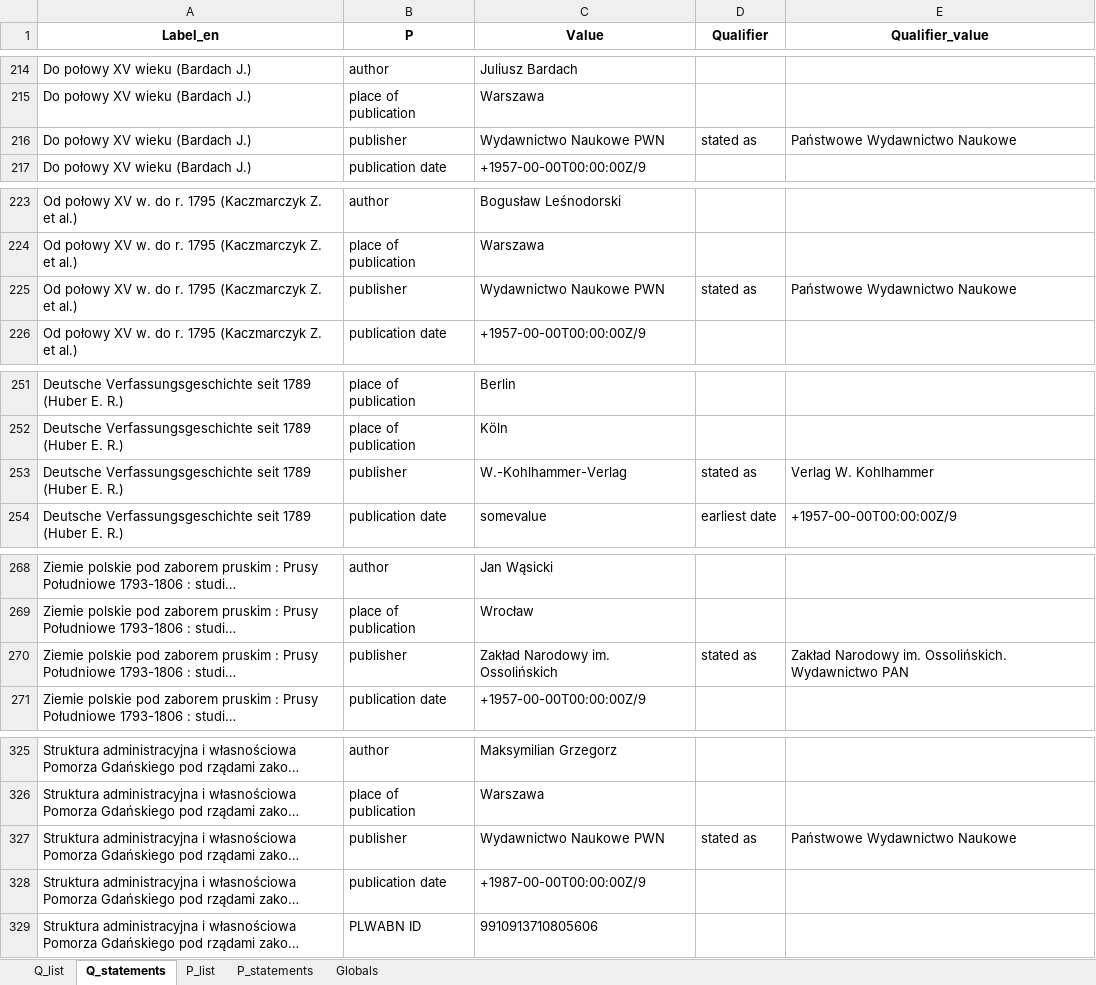
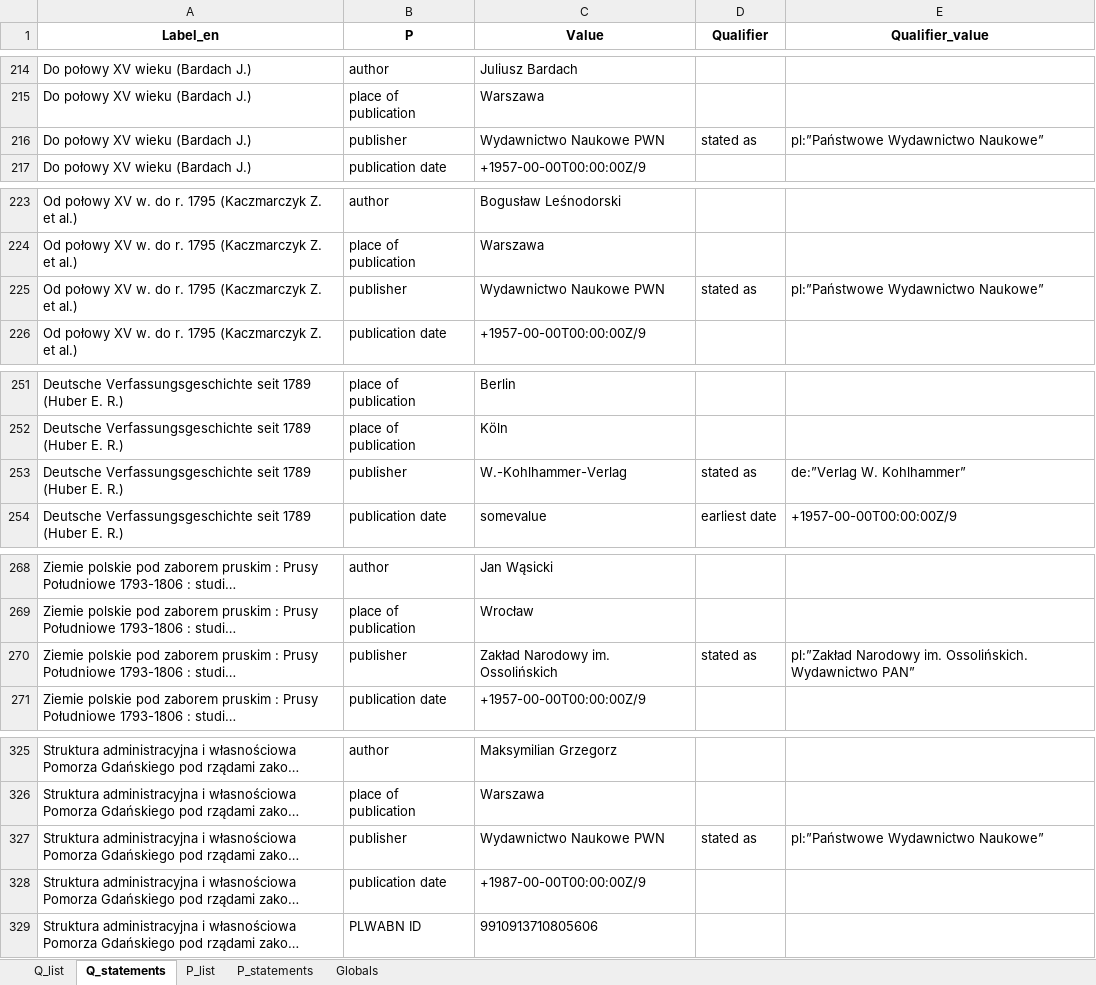
Before and after one commit to pjaskulski/wikihub_skrypty, an Excel workbook: data/04_zrodla_source.xlsx, sheet Q_statements, drawn as a sheet; only a part is shown, gaps mark what is left out; long unchanged cells end in …; values as stored, in another font and other column widths than the file's, no borders; the diff covers the shown part only; the diff names each change by its address in the sheet, - before the commit and + after, or states it on an @@ line.

```diff
--- a/data/04_zrodla_source.xlsx (sheet Q_statements)
+++ b/data/04_zrodla_source.xlsx (sheet Q_statements)
-E216 (Qualifier_value): Państwowe Wydawnictwo Naukowe
+E216 (Qualifier_value): pl:”Państwowe Wydawnictwo Naukowe”
-E225 (Qualifier_value): Państwowe Wydawnictwo Naukowe
+E225 (Qualifier_value): pl:”Państwowe Wydawnictwo Naukowe”
-E253 (Qualifier_value): Verlag W. Kohlhammer
+E253 (Qualifier_value): de:”Verlag W. Kohlhammer”
-E270 (Qualifier_value): Zakład Narodowy im. Ossolińskich. Wydawnictwo PAN
+E270 (Qualifier_value): pl:”Zakład Narodowy im. Ossolińskich. Wydawnictwo PAN”
-E327 (Qualifier_value): Państwowe Wydawnictwo Naukowe
+E327 (Qualifier_value): pl:”Państwowe Wydawnictwo Naukowe”
```
Also changed, not shown: 32 edited cells elsewhere in this sheet, sheet Q_list, 2 other files.
